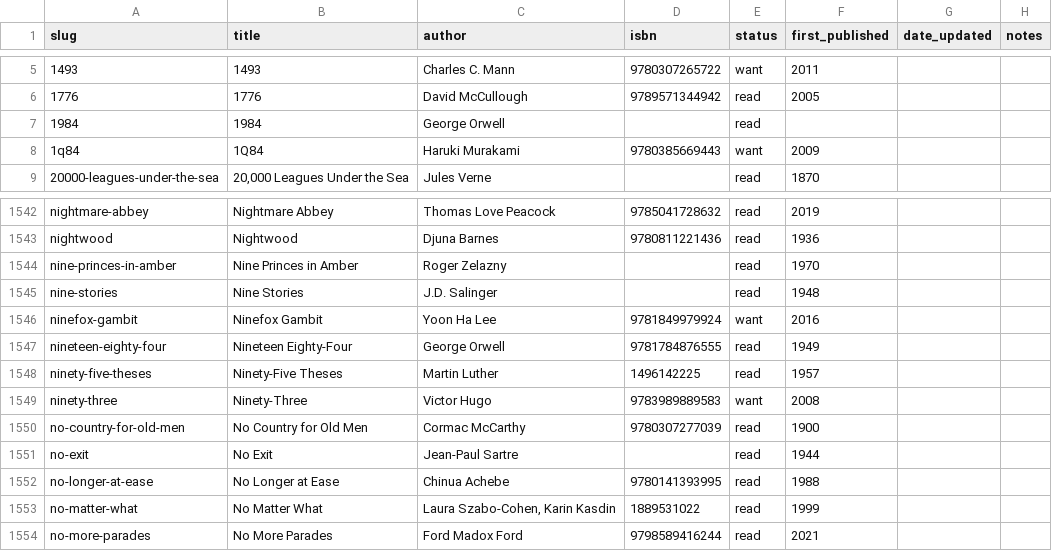
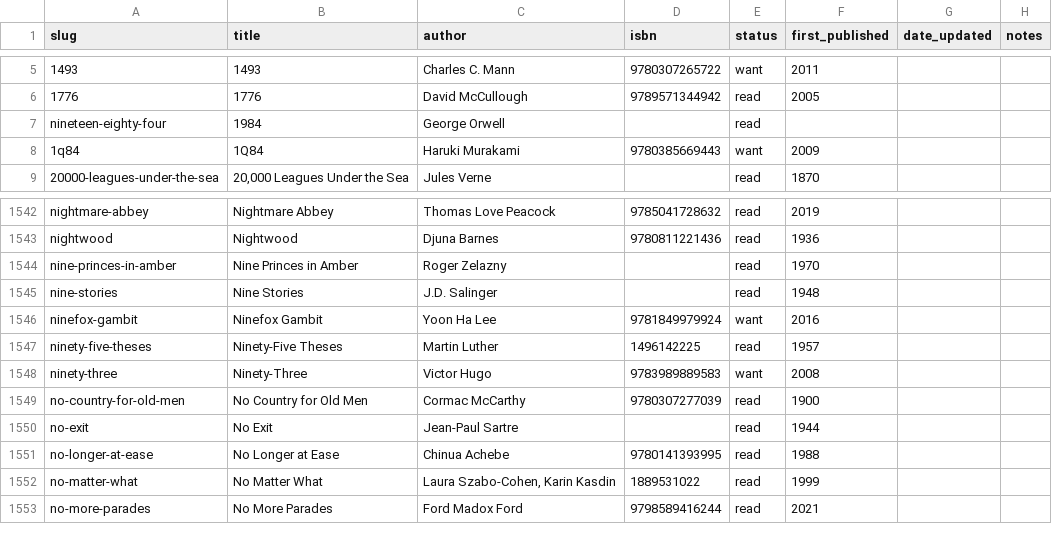
Before and after one commit to williamzujkowski/tsundoku, a CSV file: data/reading-status.csv, drawn as a sheet; only a part is shown, gaps mark what is left out.

Commit message:
data: fix 3 famous misclassifications + merge 1984 dupe (#116)
Targeted manual cleanup of high-visibility miscategorizations the
rule-based recategorizer in #115 didn't catch (because they're not in
the Literature catch-all):

  1984 (priority 2, Mystery)            → merged into nineteen-eighty-four
                                           (priority 1, Science Fiction)
                                           Numbered vs spelled-out title is
                                           below the dedupe normalizer's
                                           tolerance; manual merge.

  Animal Farm    Science Fiction → Literature
                                           Satirical fable / political
                                           allegory, not science fiction.

  Blood Meridian History → Literature
                                           Cormac McCarthy literary novel.
                                           Not a history book.

These were three of the bookmarks-of-shame in #113's UX audit. There are
other gray-area cases (Homage to Catalonia in Essays vs History; Brave New
World / Fahrenheit 451 / The Handmaid's Tale all currently in Science
Fiction which is defensible). Leaving those alone — they're legitimately
debatable.

3 books fixed, 1 dupe merged. 3,620 → 3,619 books. CSV 3,620 → 3,619.
147/147 pytest passes.

Part of #113.

```diff
--- a/data/reading-status.csv
+++ b/data/reading-status.csv
@@ -6,3 +6,3 @@ slug,title,author,isbn,status,first_published,date_updated,notes
 1776,1776,David McCullough,9789571344942,read,2005,,
-1984,1984,George Orwell,,read,,,
+nineteen-eighty-four,1984,George Orwell,,read,,,
 1q84,1Q84,Haruki Murakami,9780385669443,want,2009,,
@@ -1546,3 +1546,2 @@ nine-stories,Nine Stories,J.D. Salinger,,read,1948,,
 ninefox-gambit,Ninefox Gambit,Yoon Ha Lee,9781849979924,want,2016,,
-nineteen-eighty-four,Nineteen Eighty-Four,George Orwell,9781784876555,read,1949,,
 ninety-five-theses,Ninety-Five Theses,Martin Luther,1496142225,read,1957,,
```
Also changed, not shown: 4 other files.
